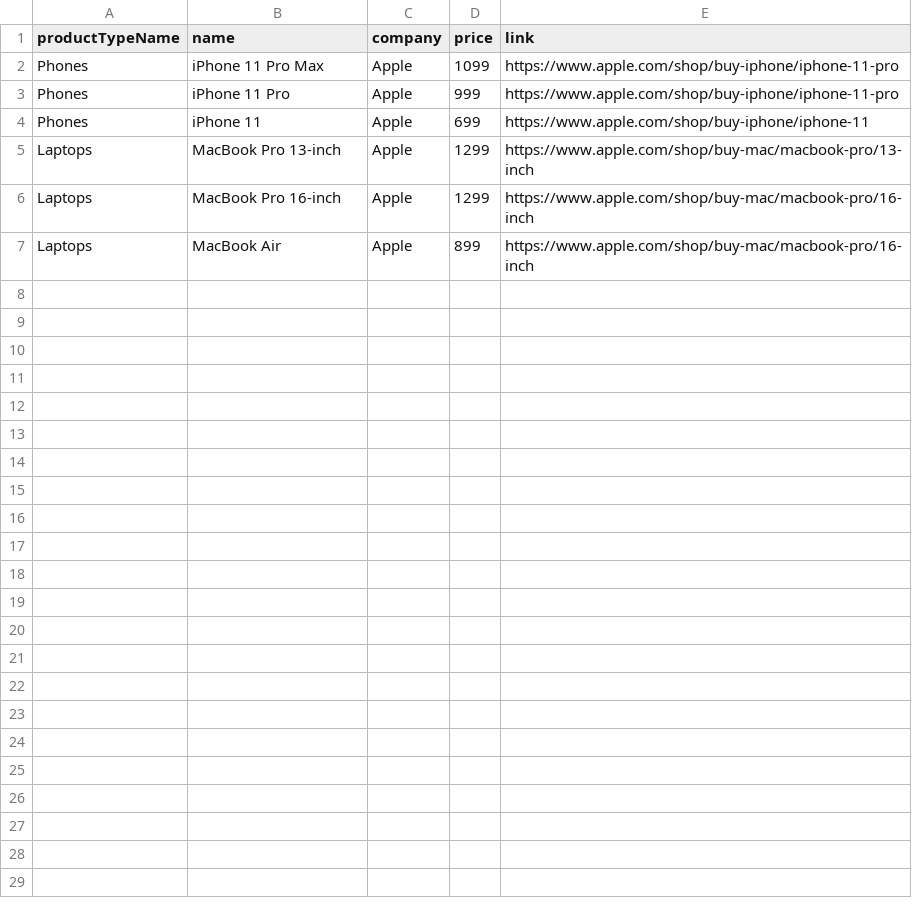
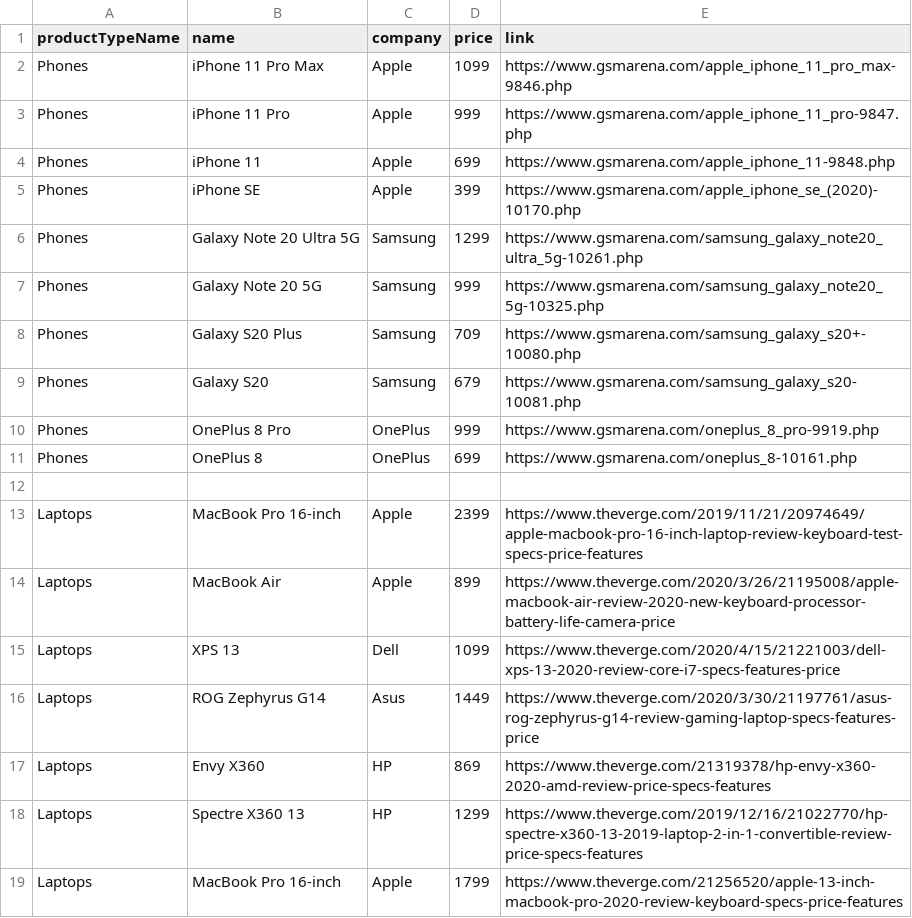
Before and after one commit to matisluzi/TechFind, a CSV file: TechFind/db.csv, drawn as a sheet.

```diff
--- a/TechFind/db.csv
+++ b/TechFind/db.csv
@@ -1,7 +1,19 @@
 productTypeName,name,company,price,link
-Phones,iPhone 11 Pro Max,Apple,1099,https://www.apple.com/shop/buy-iphone/iphone-11-pro
-Phones,iPhone 11 Pro,Apple,999,https://www.apple.com/shop/buy-iphone/iphone-11-pro
-Phones,iPhone 11,Apple,699,https://www.apple.com/shop/buy-iphone/iphone-11
-Laptops,MacBook Pro 13-inch,Apple,1299,https://www.apple.com/shop/buy-mac/macbook-pro/13-inch
-Laptops,MacBook Pro 16-inch,Apple,1299,https://www.apple.com/shop/buy-mac/macbook-pro/16-inch
-Laptops,MacBook Air,Apple,899,https://www.apple.com/shop/buy-mac/macbook-pro/16-inch
+Phones,iPhone 11 Pro Max,Apple,1099,https://www.gsmarena.com/apple_iphone_11_pro_max-9846.php
+Phones,iPhone 11 Pro,Apple,999,https://www.gsmarena.com/apple_iphone_11_pro-9847.php
+Phones,iPhone 11,Apple,699,https://www.gsmarena.com/apple_iphone_11-9848.php
+Phones,iPhone SE,Apple,399,https://www.gsmarena.com/apple_iphone_se_(2020)-10170.php
+Phones,Galaxy Note 20 Ultra 5G,Samsung,1299,https://www.gsmarena.com/samsung_galaxy_note20_ultra_5g-10261.php
+Phones,Galaxy Note 20 5G,Samsung,999,https://www.gsmarena.com/samsung_galaxy_note20_5g-10325.php
+Phones,Galaxy S20 Plus,Samsung,709,https://www.gsmarena.com/samsung_galaxy_s20+-10080.php
+Phones,Galaxy S20,Samsung,679,https://www.gsmarena.com/samsung_galaxy_s20-10081.php
+Phones,OnePlus 8 Pro,OnePlus,999,https://www.gsmarena.com/oneplus_8_pro-9919.php
+Phones,OnePlus 8,OnePlus,699,https://www.gsmarena.com/oneplus_8-10161.php
+,,,,
+Laptops,MacBook Pro 16-inch,Apple,2399,https://www.theverge.com/2019/11/21/20974649/apple-macbook-pro-16-inch-laptop-review-keyboard-test-specs-price-features
+Laptops,MacBook Air,Apple,899,https://www.theverge.com/2020/3/26/21195008/apple-macbook-air-review-2020-new-keyboard-processor-battery-life-camera-price
+Laptops,XPS 13,Dell,1099,https://www.theverge.com/2020/4/15/21221003/dell-xps-13-2020-review-core-i7-specs-features-price
+Laptops,ROG Zephyrus G14,Asus,1449,https://www.theverge.com/2020/3/30/21197761/asus-rog-zephyrus-g14-review-gaming-laptop-specs-features-price
+Laptops,Envy X360,HP,869,https://www.theverge.com/21319378/hp-envy-x360-2020-amd-review-price-specs-features
+Laptops,Spectre X360 13,HP,1299,https://www.theverge.com/2019/12/16/21022770/hp-spectre-x360-13-2019-laptop-2-in-1-convertible-review-price-specs-features
+Laptops,MacBook Pro 16-inch,Apple,1799,https://www.theverge.com/21256520/apple-13-inch-macbook-pro-2020-review-keyboard-specs-price-features
```
Also changed, not shown: 2 other files.
